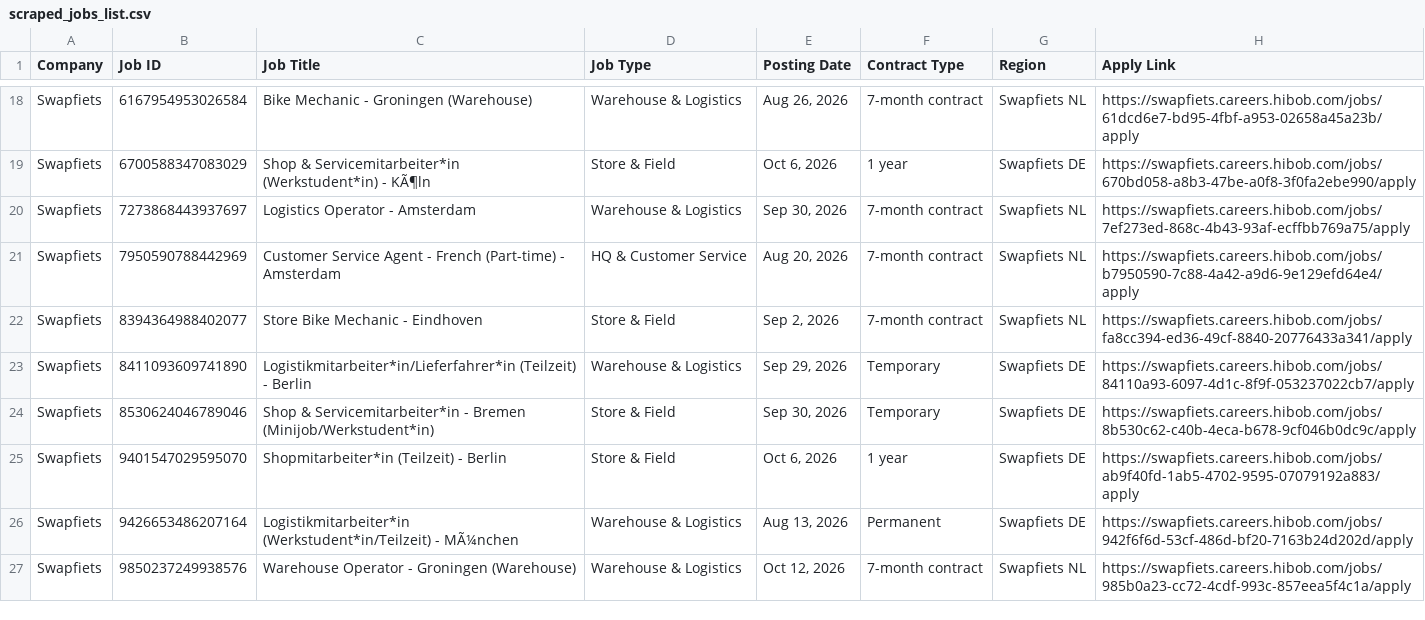
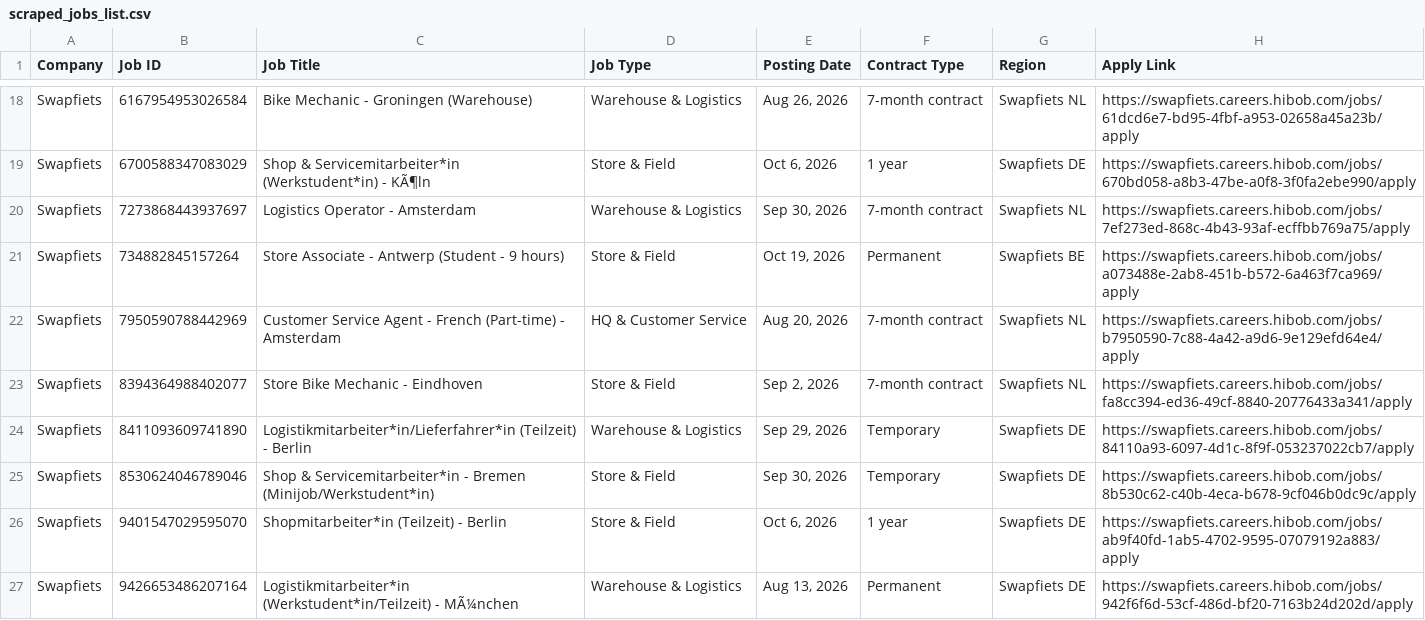
Before and after one commit to rakshit3549/jobpage, a CSV file: scraped_jobs_list.csv, drawn as a sheet; only a part is shown, gaps mark what is left out; the shorter side is filled out with more unchanged rows; the diff names each change by its address in the sheet, - before the commit and + after, or states it on an @@ line.

```diff
--- a/scraped_jobs_list.csv
+++ b/scraped_jobs_list.csv
+row 21: Swapfiets | 734882845157264 | Store Associate - Antwerp (Student - 9 hours) | Store & Field | Oct 19, 2026 | Permanent | Swapfiets BE | https://swapfiets.careers.hibob.com/jobs/a073488e-2ab8-451b-b572-6a463f7ca969/apply
```
